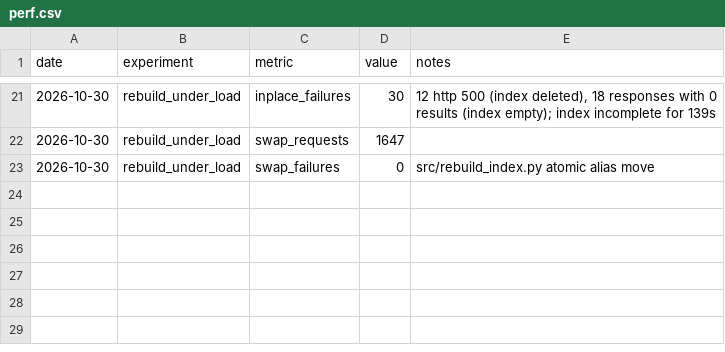
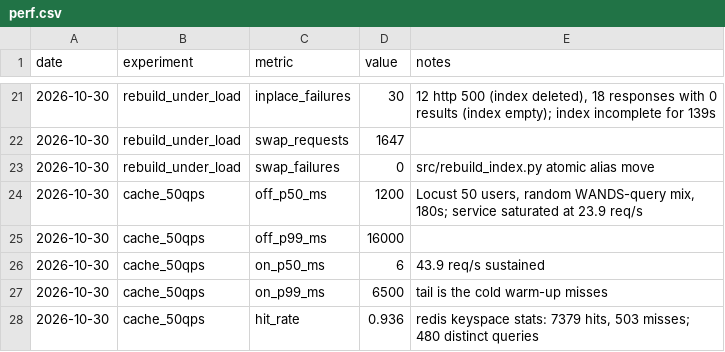
Before and after one commit to SimardeepKaur/wands-semantic-search, a CSV file: results/perf.csv, drawn as a sheet; only a part is shown, gaps mark what is left out; the diff names each change by its address in the sheet, - before the commit and + after, or states it on an @@ line.

```diff
--- a/results/perf.csv
+++ b/results/perf.csv
+row 24: 2026-10-30 | cache_50qps | off_p50_ms | 1200 | Locust 50 users, random WANDS-query mix, 180s; service saturated at 23.9 req/s
+row 25: 2026-10-30 | cache_50qps | off_p99_ms | 16000
+row 26: 2026-10-30 | cache_50qps | on_p50_ms | 6 | 43.9 req/s sustained
+row 27: 2026-10-30 | cache_50qps | on_p99_ms | 6500 | tail is the cold warm-up misses
+row 28: 2026-10-30 | cache_50qps | hit_rate | 0.936 | redis keyspace stats: 7379 hits, 503 misses; 480 distinct queries
```
Also changed, not shown: 11 other files.
